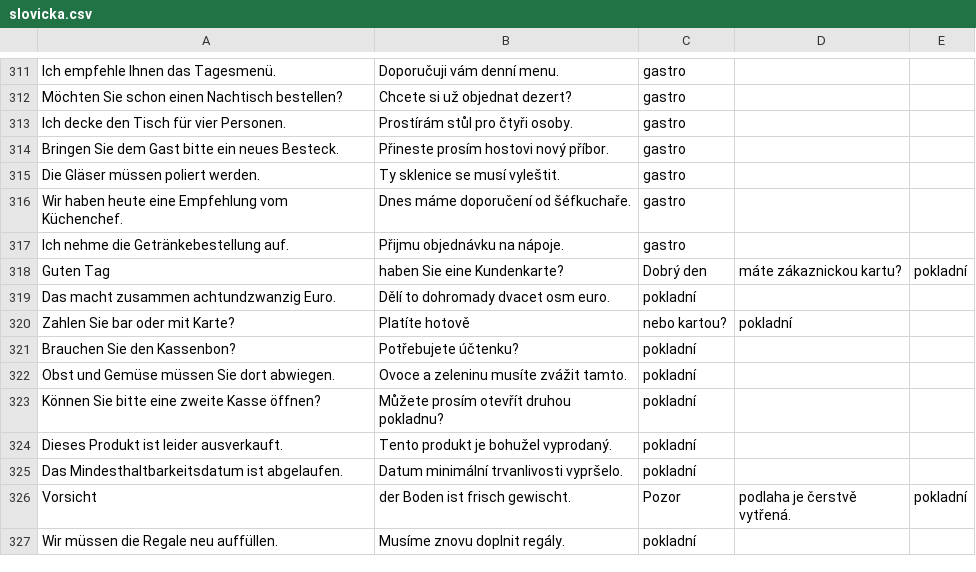
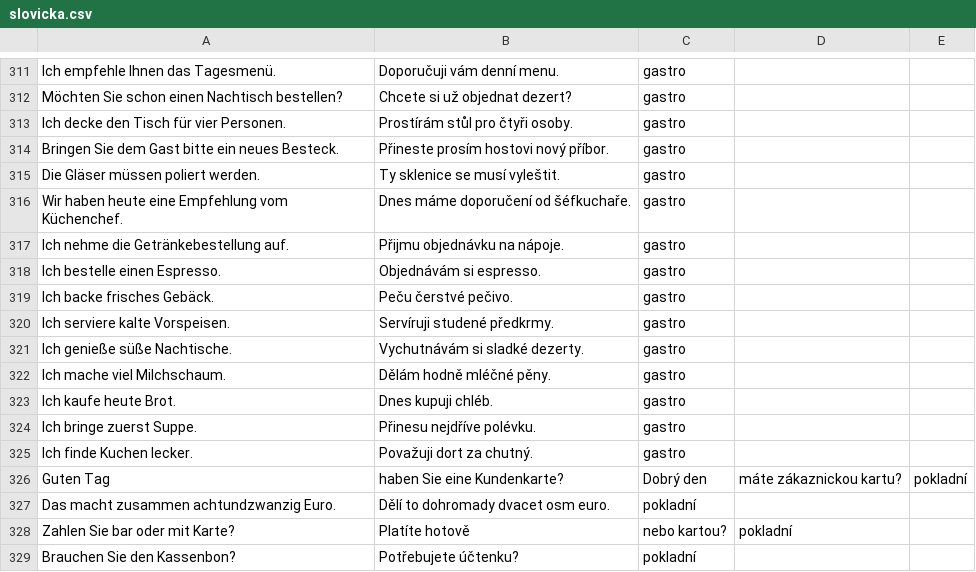
Before and after one commit to sweinertovawww/germanllama, a CSV file: public/slovicka.csv, drawn as a sheet; only a part is shown, gaps mark what is left out; the shorter side is filled out with more unchanged rows; the diff names each change by its address in the sheet, - before the commit and + after, or states it on an @@ line.

```diff
--- a/public/slovicka.csv
+++ b/public/slovicka.csv
+row 318: Ich bestelle einen Espresso. | Objednávám si espresso. | gastro
+row 319: Ich backe frisches Gebäck. | Peču čerstvé pečivo. | gastro
+row 320: Ich serviere kalte Vorspeisen. | Servíruji studené předkrmy. | gastro
+row 321: Ich genieße süße Nachtische. | Vychutnávám si sladké dezerty. | gastro
+row 322: Ich mache viel Milchschaum. | Dělám hodně mléčné pěny. | gastro
+row 323: Ich kaufe heute Brot. | Dnes kupuji chléb. | gastro
+row 324: Ich bringe zuerst Suppe. | Přinesu nejdříve polévku. | gastro
+row 325: Ich finde Kuchen lecker. | Považuji dort za chutný. | gastro
```
